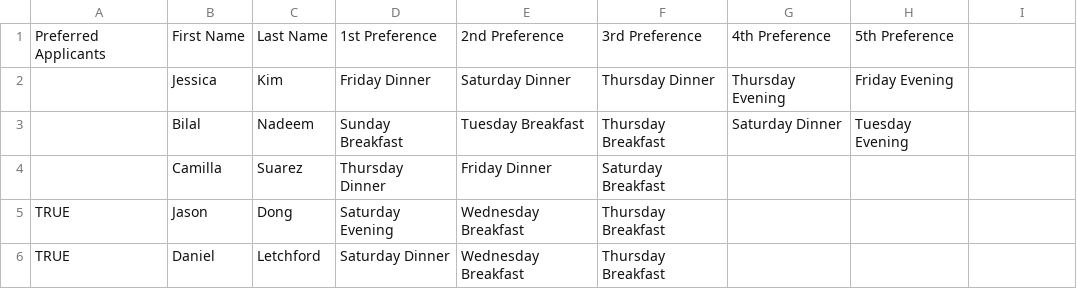
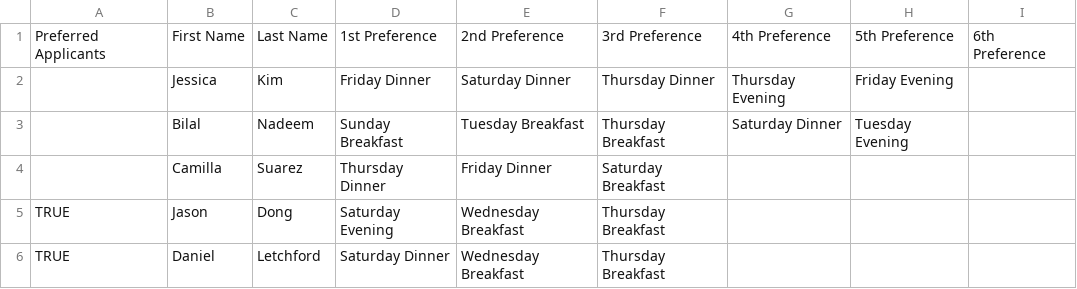
Before and after one commit to gdowdy3/Y2Y-Scheduling, a CSV file: Individual Preferences.csv, drawn as a sheet; only a part is shown; the diff names each change by its address in the sheet, - before the commit and + after, or states it on an @@ line.

Commit message:
Added a 6th preference column in the input data

```diff
--- a/Individual Preferences.csv
+++ b/Individual Preferences.csv
-I1: (empty)
+I1: 6th Preference
```
